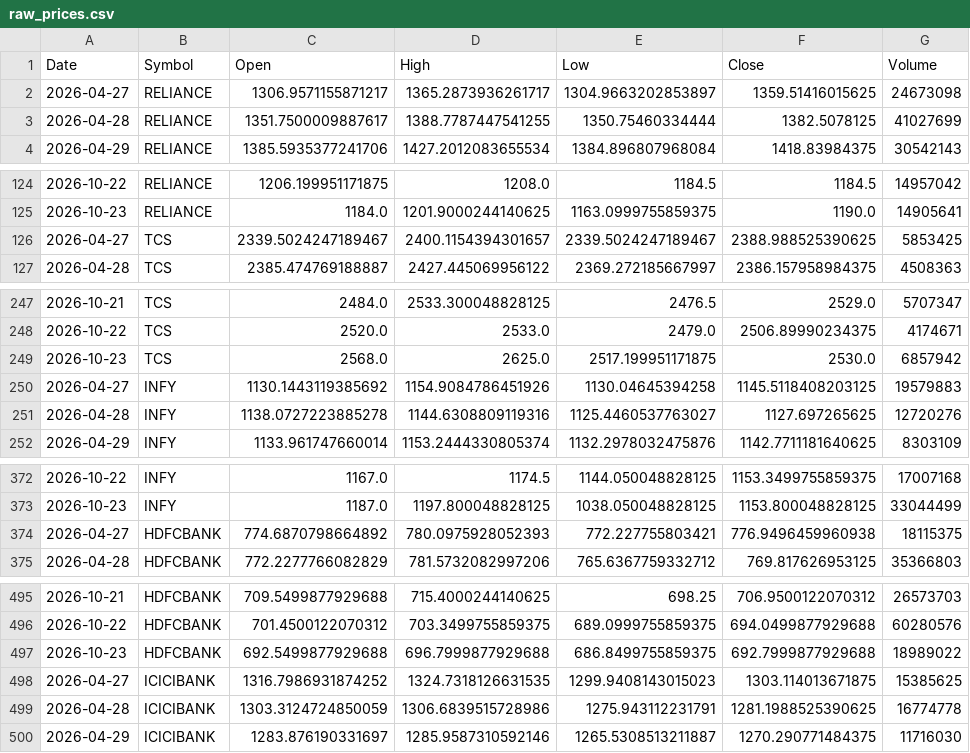
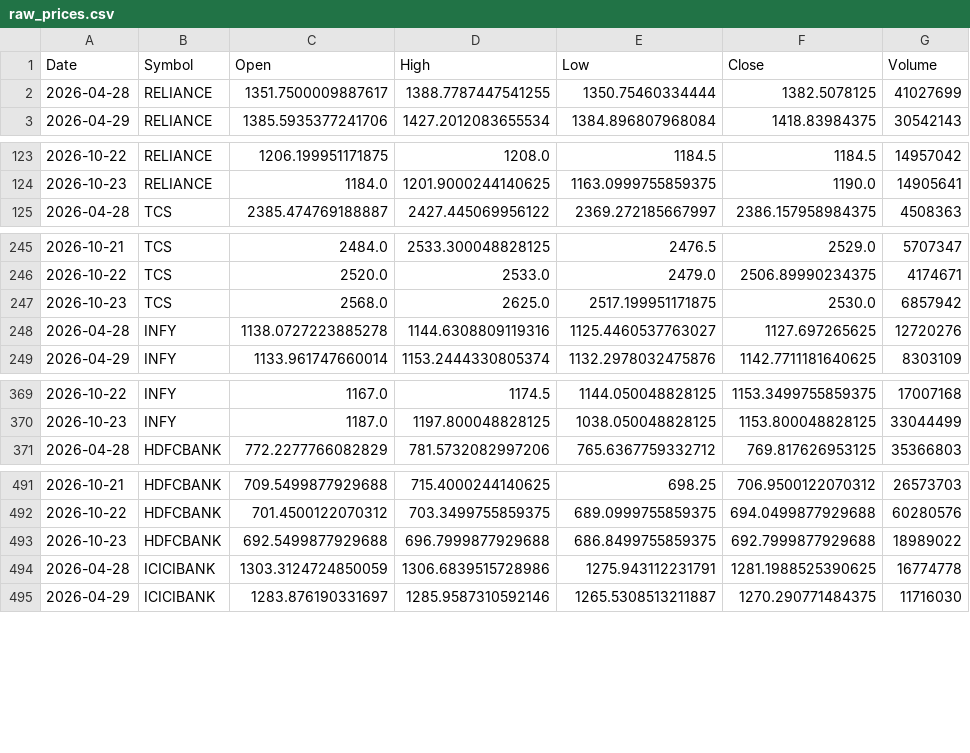
Before and after one commit to aryaRaut/sentiment-correlation-analyzer, a CSV file: data/raw/raw_prices.csv, drawn as a sheet; only a part is shown, gaps mark what is left out; the diff covers the shown part only; the diff names each change by its address in the sheet, - before the commit and + after, or states it on an @@ line.

```diff
--- a/data/raw/raw_prices.csv
+++ b/data/raw/raw_prices.csv
-row 2: 2026-04-27 | RELIANCE | 1306.9571155871217 | 1365.2873936261717 | 1304.9663202853897 | 1359.51416015625 | 24673098
-row 126: 2026-04-27 | TCS | 2339.5024247189467 | 2400.1154394301657 | 2339.5024247189467 | 2388.988525390625 | 5853425
-row 250: 2026-04-27 | INFY | 1130.1443119385692 | 1154.9084786451926 | 1130.04645394258 | 1145.5118408203125 | 19579883
-row 374: 2026-04-27 | HDFCBANK | 774.6870798664892 | 780.0975928052393 | 772.227755803421 | 776.9496459960938 | 18115375
-row 498: 2026-04-27 | ICICIBANK | 1316.7986931874252 | 1324.7318126631535 | 1299.9408143015023 | 1303.114013671875 | 15385625
```
Also changed, not shown: 16 removed rows elsewhere in this file, data/processed/processed_dataset.csv, 1 other file.
